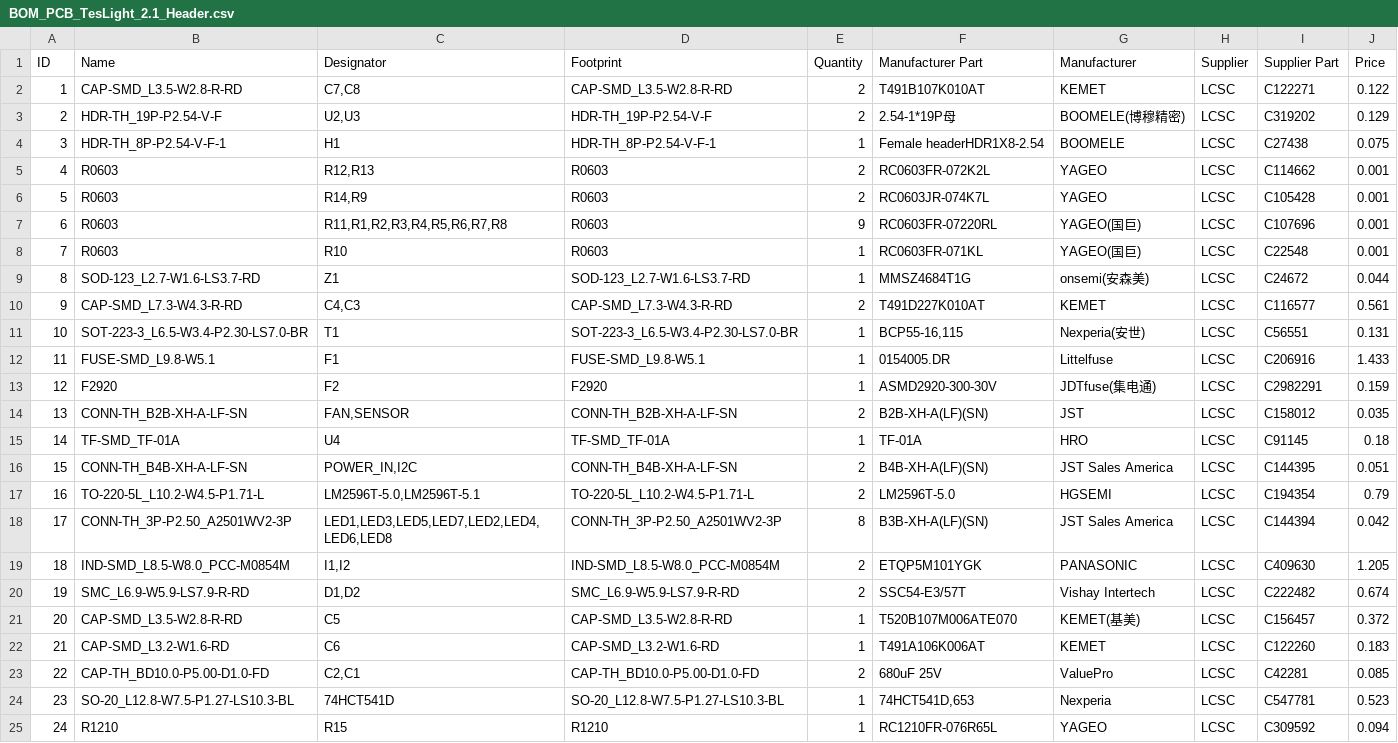
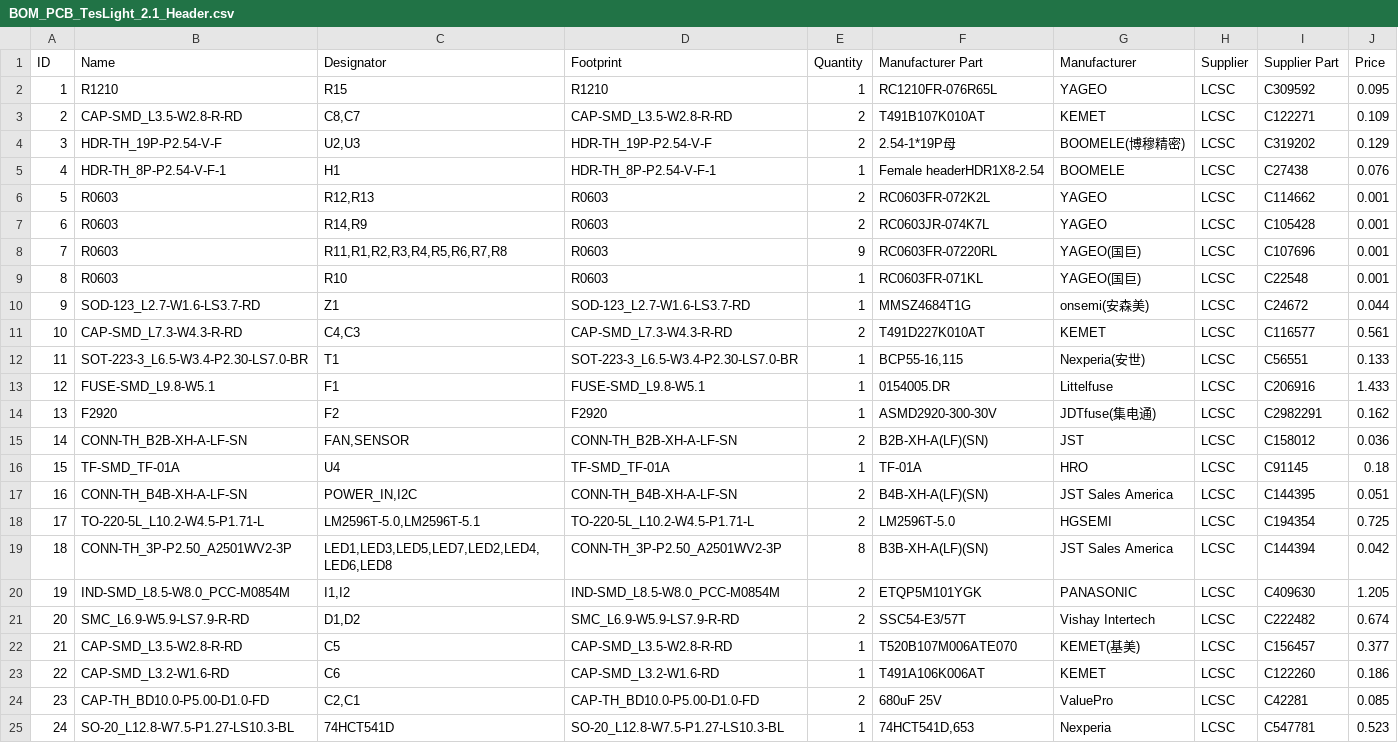
Before and after one commit to TheRealKasumi/NikoLight, a CSV file: pcb/with_headers/BOM_PCB_TesLight_2.1_Header.csv, drawn as a sheet; removed rows and columns are numbered as before the commit, all else as after; the diff names each change by its address in the sheet, - before the commit and + after, or states it on an @@ line.

Commit message:
Implement motion sensor to turn on/off TesLight, also updating BOM on the side. (#49)

```diff
--- a/pcb/with_headers/BOM_PCB_TesLight_2.1_Header.csv
+++ b/pcb/with_headers/BOM_PCB_TesLight_2.1_Header.csv
+row 2: 1 | R1210 | R15 | R1210 | 1 | RC1210FR-076R65L | YAGEO | LCSC | C309592 | 0.095
@@ column A (ID) renumbered between rows 3 and 25 @@
-C3 (Designator): C7,C8
+C3 (Designator): C8,C7
-J3 (Price): 0.122
+J3 (Price): 0.109
-J5 (Price): 0.075
+J5 (Price): 0.076
-J12 (Price): 0.131
+J12 (Price): 0.133
-J14 (Price): 0.159
+J14 (Price): 0.162
-J15 (Price): 0.035
+J15 (Price): 0.036
-J18 (Price): 0.79
+J18 (Price): 0.725
-J22 (Price): 0.372
+J22 (Price): 0.377
-J23 (Price): 0.183
+J23 (Price): 0.186
-row 25: 24 | R1210 | R15 | R1210 | 1 | RC1210FR-076R65L | YAGEO | LCSC | C309592 | 0.094
```
Also changed, not shown: pcb/without_headers/BOM_PCB_TesLight_2.1.csv, 12 other files.
